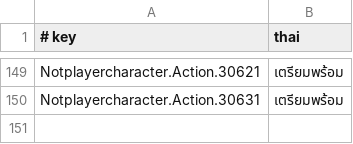
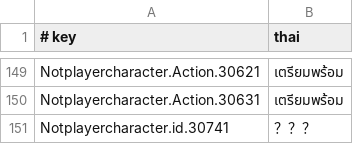
Before and after one commit to krirk0137/PassTheFearModThai, a TSV file: loc/th/c_notplayercharacter.tsv, drawn as a sheet; only a part is shown, gaps mark what is left out.

```diff
--- a/loc/th/c_notplayercharacter.tsv
+++ b/loc/th/c_notplayercharacter.tsv
@@ -150 +150,2 @@ Notplayercharacter.Action.30621	เตรียมพร้อม
 Notplayercharacter.Action.30631	เตรียมพร้อม
+Notplayercharacter.id.30741	？？？
```
Also changed, not shown: loc/th/c_difficulty.tsv, 10 other files.
